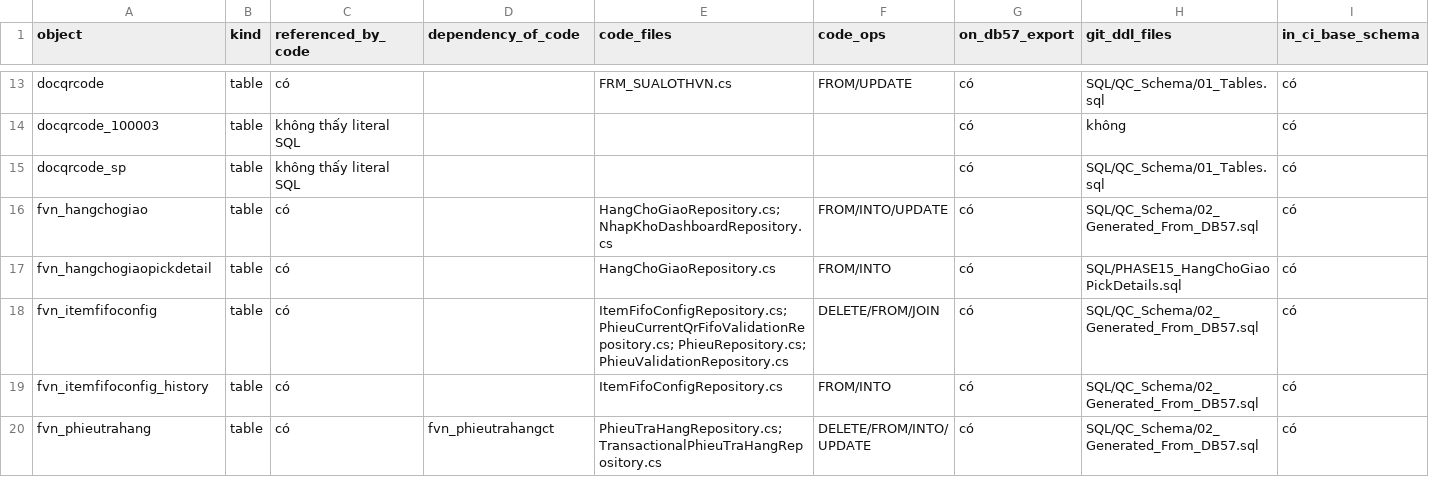
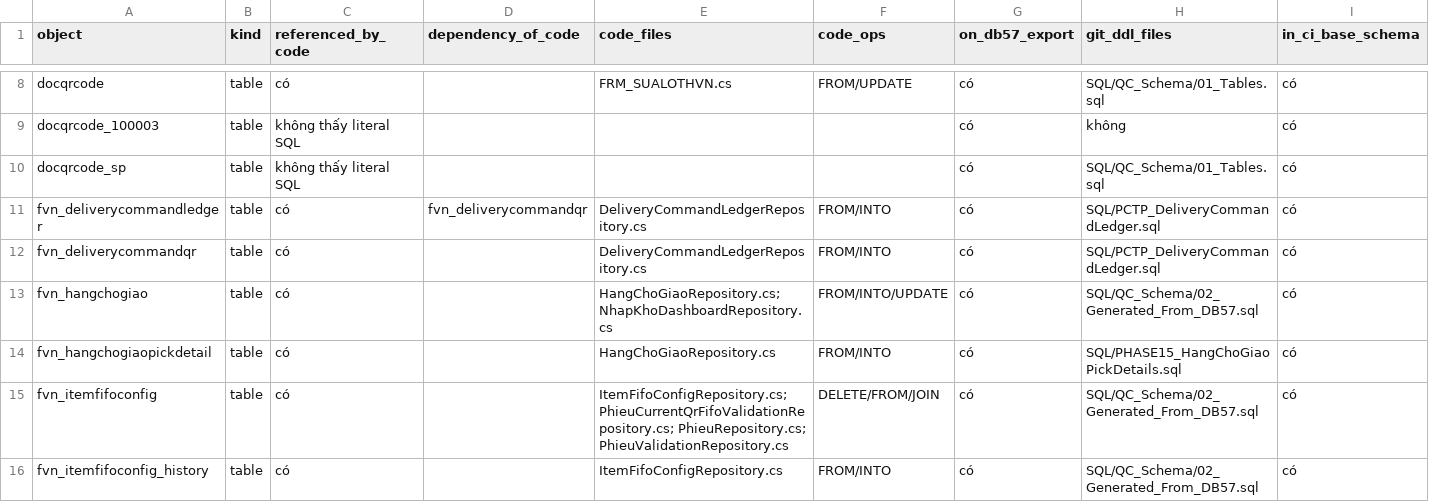
Before and after one commit to Nang0559/WINDOWS_PCTP-NO_Check-, a CSV file: docs/SCHEMA_COVERAGE_EFFECTIVE.csv, drawn as a sheet; only a part is shown, gaps mark what is left out; the shorter side is filled out with more unchanged rows; rows hold the shown columns only; the diff covers the shown part only; the diff names each change by its address in the sheet, - before the commit and + after, or states it on an @@ line.

```diff
--- a/docs/SCHEMA_COVERAGE_EFFECTIVE.csv
+++ b/docs/SCHEMA_COVERAGE_EFFECTIVE.csv
+row 11: fvn_deliverycommandledger | table | có | fvn_deliverycommandqr | DeliveryCommandLedgerRepository.cs | FROM/INTO | có | SQL/PCTP_DeliveryCommandLedger.sql | có
+row 12: fvn_deliverycommandqr | table | có |  | DeliveryCommandLedgerRepository.cs | FROM/INTO | có | SQL/PCTP_DeliveryCommandLedger.sql | có
```
Also changed, not shown: 3 added rows, 5 removed rows and 27 edited cells elsewhere in this file, docs/SCHEMA_COVERAGE_EFFECTIVE_columns.csv, 5 other files.
